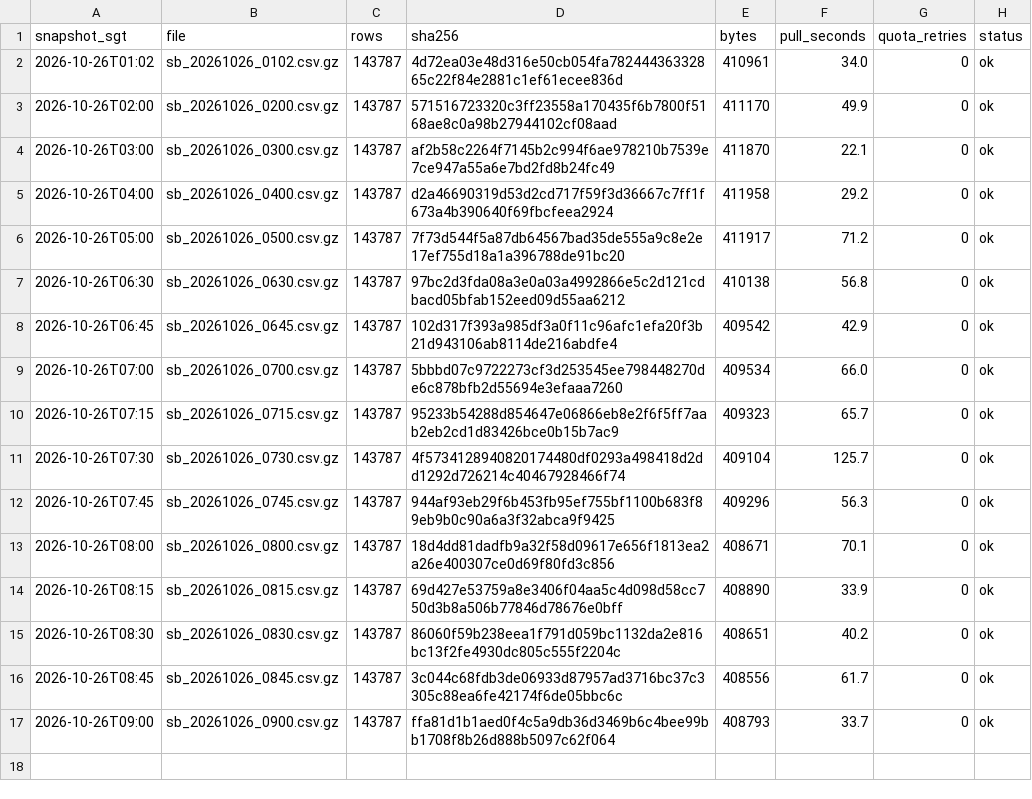
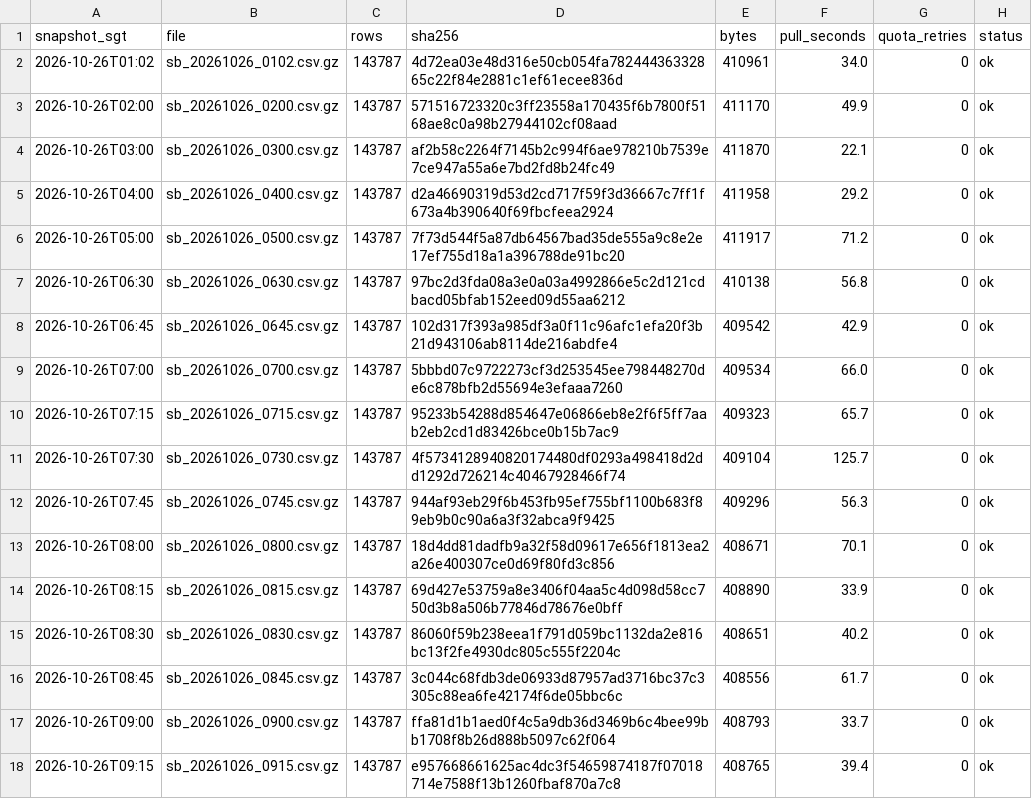
Before and after one commit to LUOaini1213/sg-bus-network-monitor, a CSV file: data/raw/speedbands/2026-10-26/manifest.csv, drawn as a sheet; the diff names each change by its address in the sheet, - before the commit and + after, or states it on an @@ line.

```diff
--- a/data/raw/speedbands/2026-10-26/manifest.csv
+++ b/data/raw/speedbands/2026-10-26/manifest.csv
+row 18: 2026-10-26T09:15 | sb_20261026_0915.csv.gz | 143787 | e957668661625ac4dc3f54659874187f07018714e7588f13b1260fbaf870a7c8 | 408765 | 39.4 | 0 | ok
```
Also changed, not shown: data/raw/incidents/2026-10-26/manifest.csv, 2 other files.
